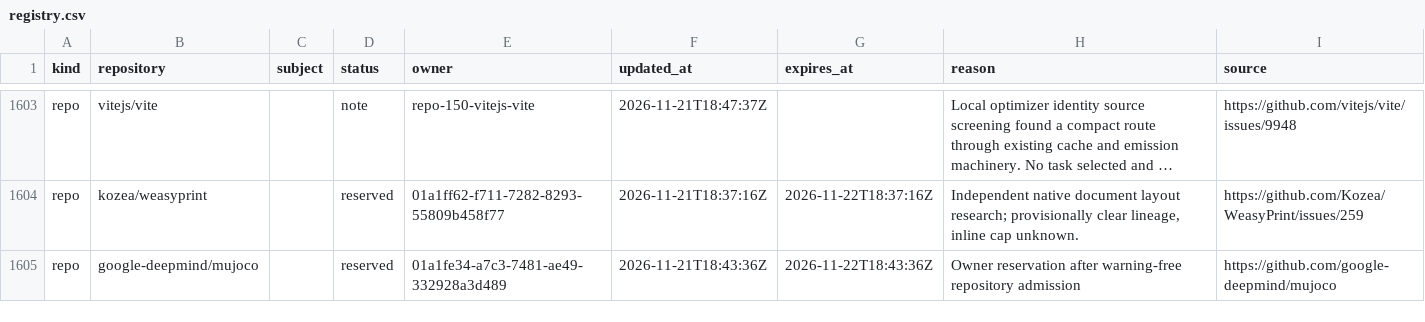
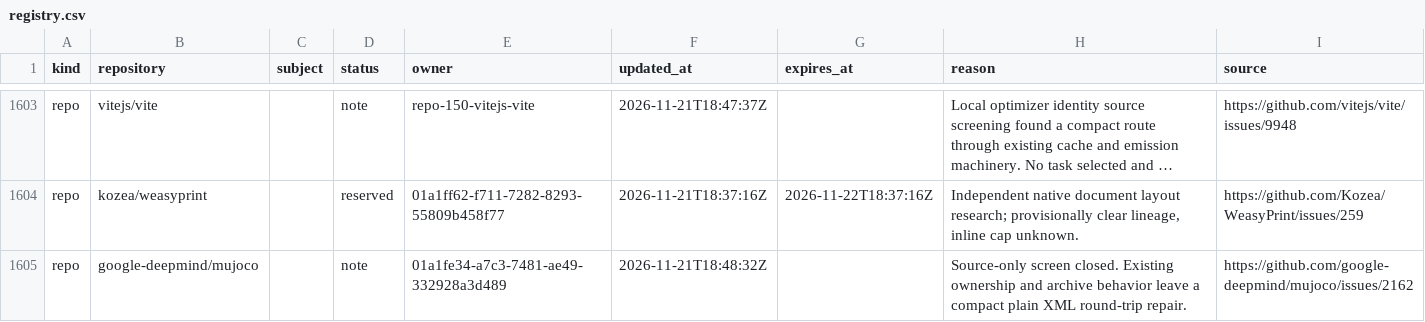
Before and after one commit to samridh-girdhar/disallowed-repos, a CSV file: registry.csv, drawn as a sheet; only a part is shown, gaps mark what is left out; long unchanged cells end in …; the diff names each change by its address in the sheet, - before the commit and + after, or states it on an @@ line.

Commit message:
Release MuJoCo source-screen reservation

```diff
--- a/registry.csv
+++ b/registry.csv
-D1605 (status): reserved
+D1605 (status): note
-F1605 (updated_at): 2026-11-21T18:43:36Z
+F1605 (updated_at): 2026-11-21T18:48:32Z
-G1605 (expires_at): 2026-11-22T18:43:36Z
+G1605 (expires_at): (empty)
-H1605 (reason): Owner reservation after warning-free repository admission
+H1605 (reason): Source-only screen closed. Existing ownership and archive behavior leave a compact plain XML round-trip repair.
-I1605 (source): https://github.com/google-deepmind/mujoco
+I1605 (source): https://github.com/google-deepmind/mujoco/issues/2162
```
